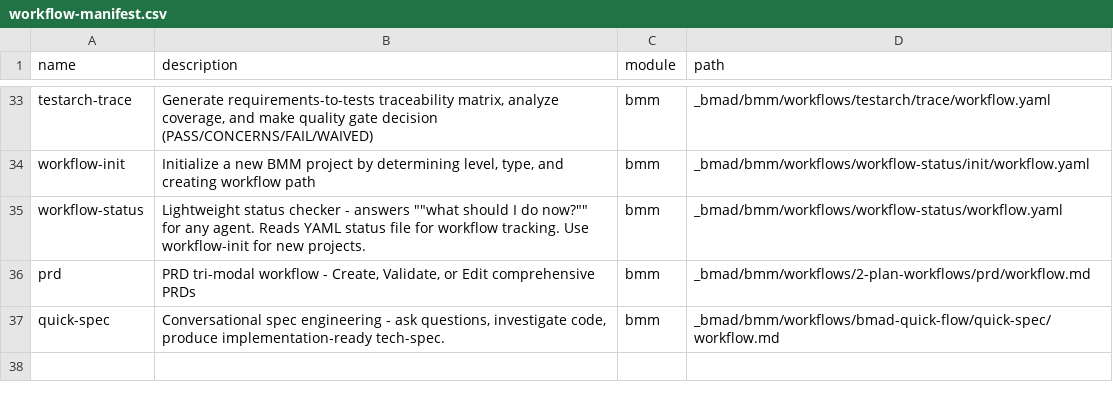
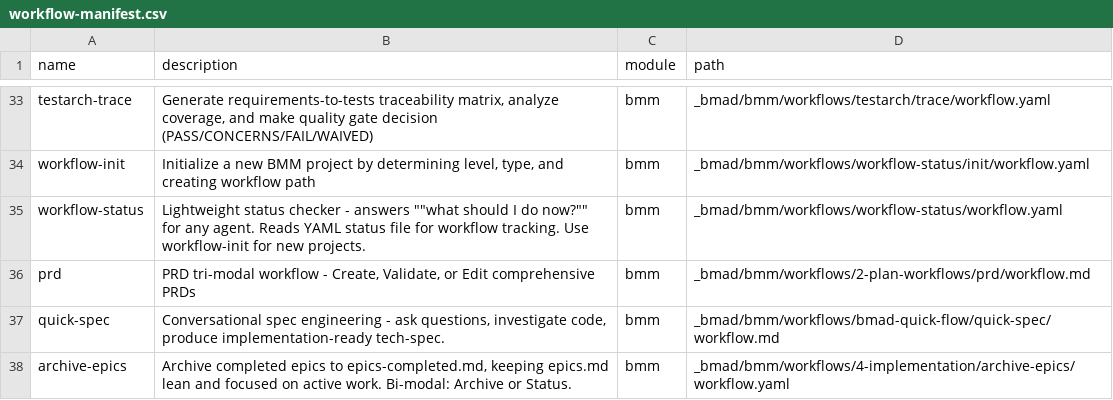
Before and after one commit to marcelomar21/bets-estatistica, a CSV file: _bmad/_config/workflow-manifest.csv, drawn as a sheet; only a part is shown, gaps mark what is left out; the diff names each change by its address in the sheet, - before the commit and + after, or states it on an @@ line.

Commit message:
feat(workflow): add new 'archive-epics' workflow and enhance project documentation
- Introduced 'archive-epics' workflow to streamline the archiving of completed epics, maintaining focus on active work.
- Updated project context documentation with Git workflow rules, including branch strategy and commit guidelines.
- Revised epics.md to reflect the current status of active epics and improved clarity in functional requirements.

This commit enhances project organization and documentation, facilitating better workflow management and adherence to coding standards.

```diff
--- a/_bmad/_config/workflow-manifest.csv
+++ b/_bmad/_config/workflow-manifest.csv
+row 38: archive-epics | Archive completed epics to epics-completed.md, keeping epics.md lean and focused on active work. Bi-modal: Archive or Status. | bmm | _bmad/bmm/workflows/4-implementation/archive-epics/workflow.yaml
```
Also changed, not shown: 5 other files.
